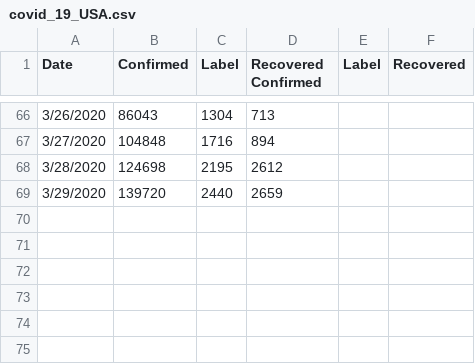
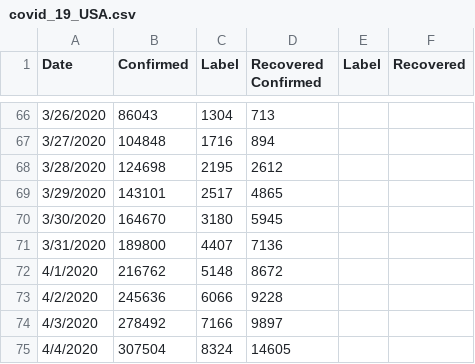
Before and after one commit to dcostea/Covid-19, a CSV file: covid_19_USA.csv, drawn as a sheet; only a part is shown, gaps mark what is left out.

```diff
--- a/covid_19_USA.csv
+++ b/covid_19_USA.csv
@@ -68,2 +68,8 @@ Date,Confirmed,Label,Recovered
 3/28/2020,124698,2195,2612
-3/29/2020,139720,2440,2659
+3/29/2020,143101,2517,4865
+3/30/2020,164670,3180,5945
+3/31/2020,189800,4407,7136
+4/1/2020,216762,5148,8672
+4/2/2020,245636,6066,9228
+4/3/2020,278492,7166,9897
+4/4/2020,307504,8324,14605
```
Also changed, not shown: covid_19_China.csv, covid_19_Italy.csv, 2 other files.
